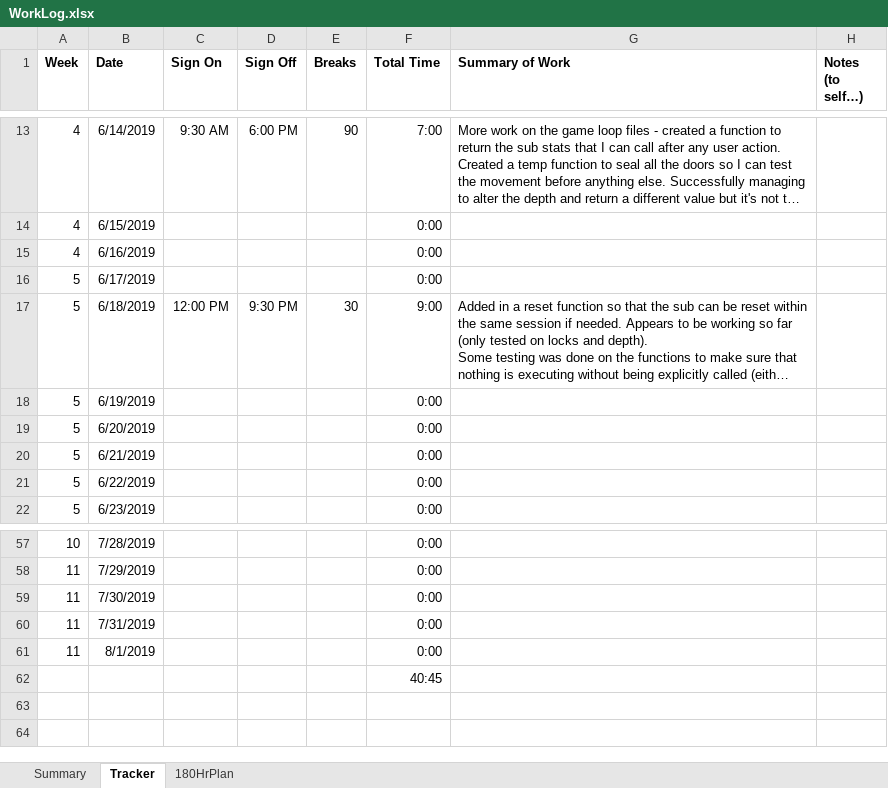
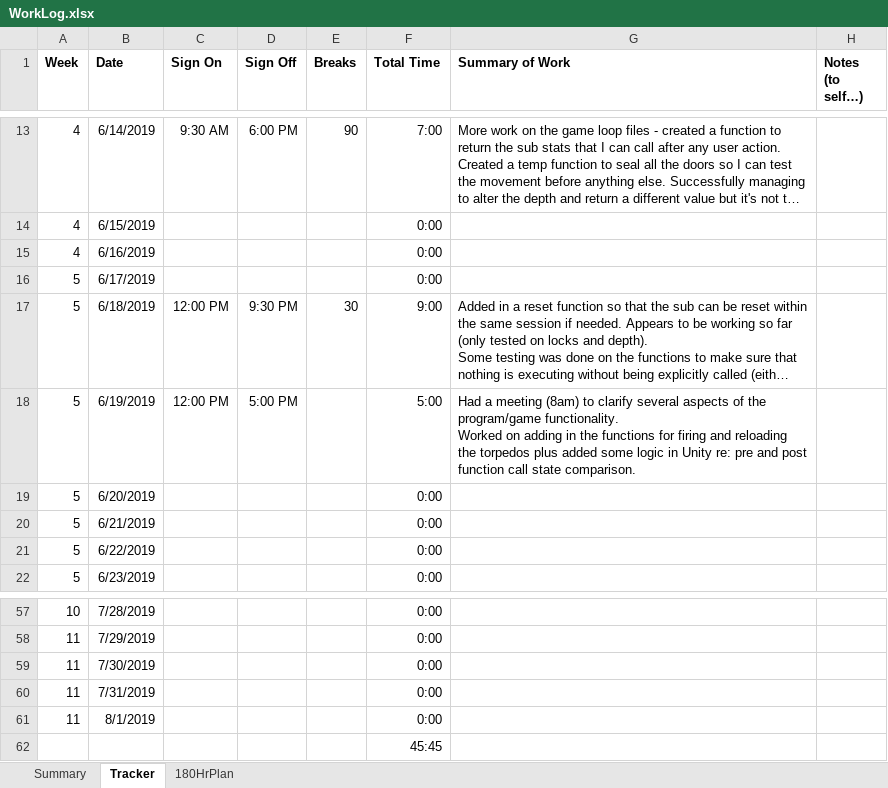
Before and after one commit to bmgamedev/SparkSub, an Excel workbook: WorkLog.xlsx, sheet Tracker, drawn as a sheet; only a part is shown, gaps mark what is left out; long unchanged cells end in …; values as stored, in another font and other column widths than the file's, no borders; conditional formats not drawn; ↵ is a line break in a cell; the diff names each change by its address in the sheet, - before the commit and + after, or states it on an @@ line.

Commit message:
Torpedo functionality working

```diff
--- a/WorkLog.xlsx (sheet Tracker)
+++ b/WorkLog.xlsx (sheet Tracker)
-C18 (Sign On): (empty)
+C18 (Sign On): 12:00 PM
-D18 (Sign Off): (empty)
+D18 (Sign Off): 5:00 PM
-F18 (Total Time): 0:00
+F18 (Total Time): 5:00
-G18 (Summary of Work): (empty)
+G18 (Summary of Work): Had a meeting (8am) to clarify several aspects of the program/game functionality. ↵ Worked on adding in the functions for firing and reloading the torpedos plus added some logic in Unity re: pre and post function call state comparison.
-F62 (Total Time): 40:45
+F62 (Total Time): 45:45
```
Also changed, not shown: sheet Summary, charts or pictures, 7 other files.
